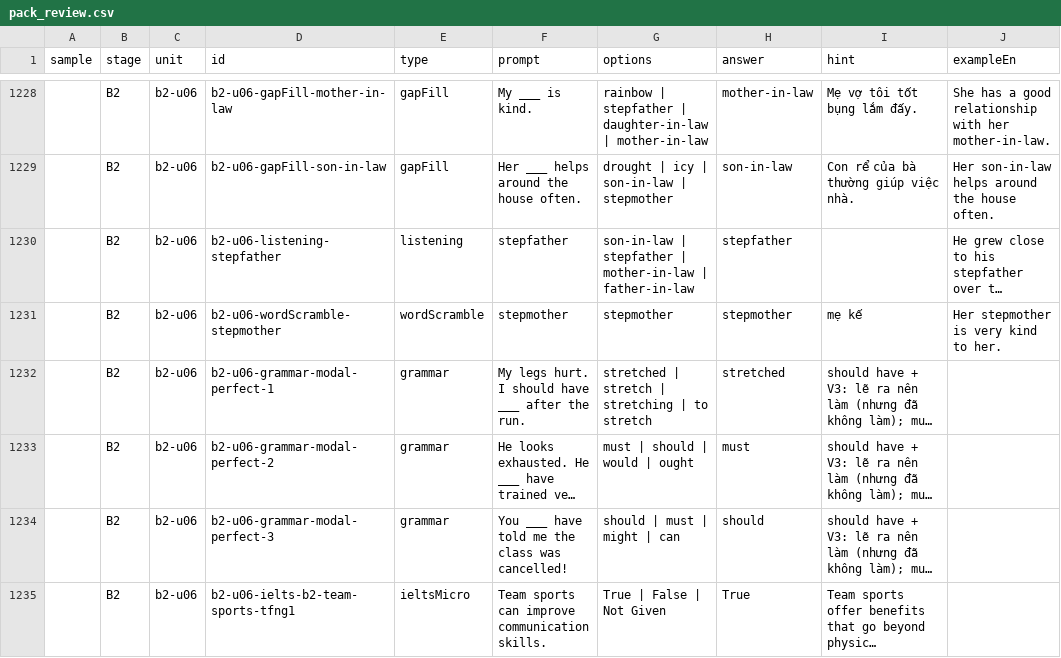
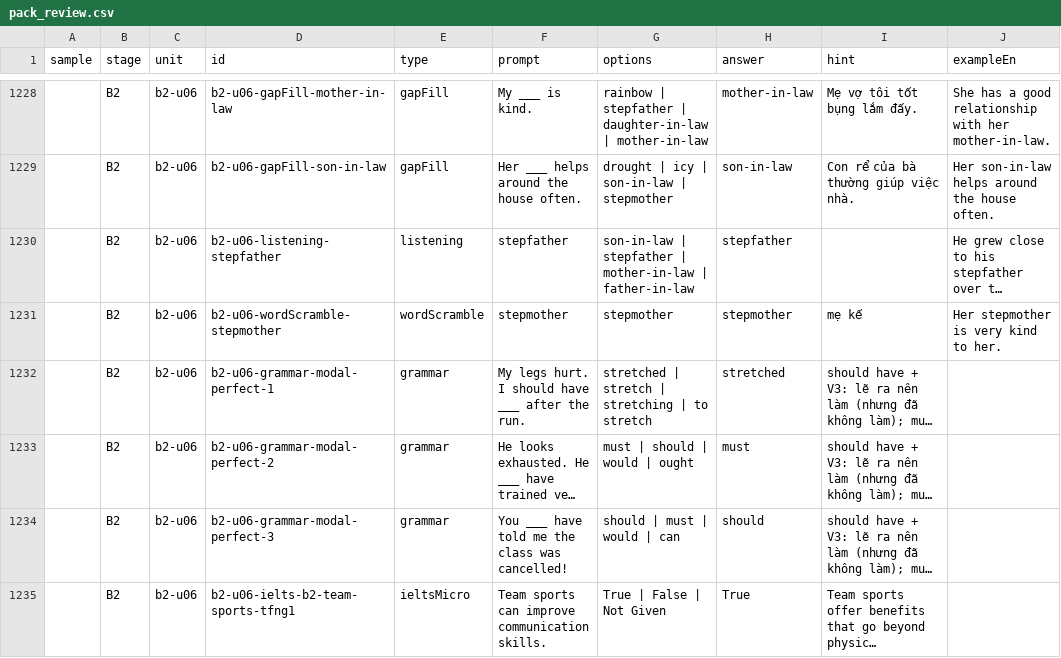
Before and after one commit to quangpromise/LearningEnglish, a CSV file: scripts/english_path/review/pack_review.csv, drawn as a sheet; only a part is shown, gaps mark what is left out; long unchanged cells end in …; the diff covers the shown part only; the diff names each change by its address in the sheet, - before the commit and + after, or states it on an @@ line.

```diff
--- a/scripts/english_path/review/pack_review.csv
+++ b/scripts/english_path/review/pack_review.csv
-G1234 (options): should | must | might | can
+G1234 (options): should | must | would | can
```
Also changed, not shown: 28 edited cells elsewhere in this file, 9 other files.
